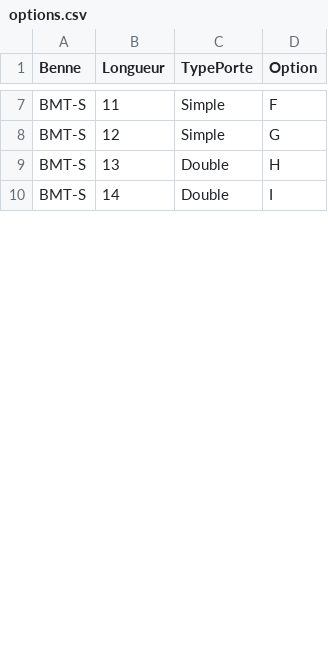
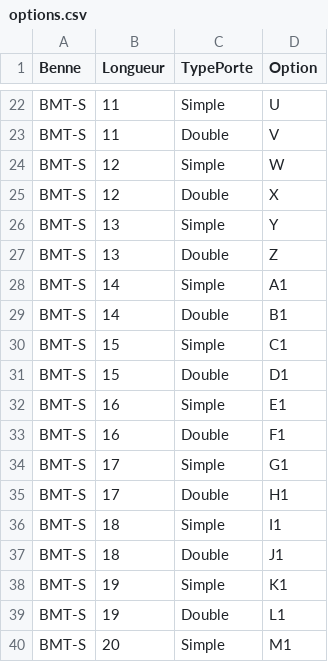
Before and after one commit to SimVaillancourt/streamlit-bennes, a CSV file: options.csv, drawn as a sheet; only a part is shown, gaps mark what is left out; addresses are those after the commit; the diff covers the shown part only; the diff names each change by its address in the sheet, - before the commit and + after, or states it on an @@ line.

```diff
--- a/options.csv
+++ b/options.csv
-D22 (Option): F
+D22 (Option): U
+row 23: BMT-S | 11 | Double | V
-D24 (Option): G
+D24 (Option): W
+row 25: BMT-S | 12 | Double | X
+row 26: BMT-S | 13 | Simple | Y
-D27 (Option): H
+D27 (Option): Z
+row 28: BMT-S | 14 | Simple | A1
-D29 (Option): I
+D29 (Option): B1
+row 30: BMT-S | 15 | Simple | C1
+row 31: BMT-S | 15 | Double | D1
+row 32: BMT-S | 16 | Simple | E1
+row 33: BMT-S | 16 | Double | F1
+row 34: BMT-S | 17 | Simple | G1
+row 35: BMT-S | 17 | Double | H1
+row 36: BMT-S | 18 | Simple | I1
+row 37: BMT-S | 18 | Double | J1
+row 38: BMT-S | 19 | Simple | K1
+row 39: BMT-S | 19 | Double | L1
+row 40: BMT-S | 20 | Simple | M1
```
Also changed, not shown: 30 added rows and 10 edited cells elsewhere in this file, 1 other file.
